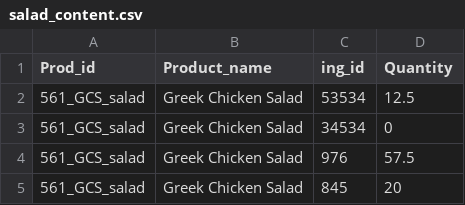
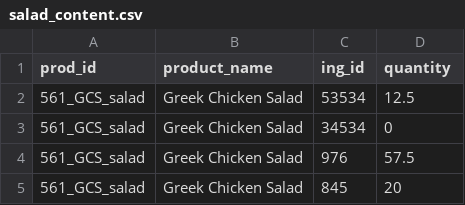
Before and after one commit to atoti/notebooks, a CSV file: retail/agroalimentaire/salad_content.csv, drawn as a sheet; only a part is shown.

```diff
--- a/retail/agroalimentaire/salad_content.csv
+++ b/retail/agroalimentaire/salad_content.csv
@@ -1,2 +1,2 @@
-Prod_id,Product_name,ing_id,Quantity
+prod_id,product_name,ing_id,quantity
 561_GCS_salad,Greek Chicken Salad,53534,12.5
```
Also changed, not shown: retail/agroalimentaire/ingredients.csv, retail/agroalimentaire/sales.csv, 3 other files.
